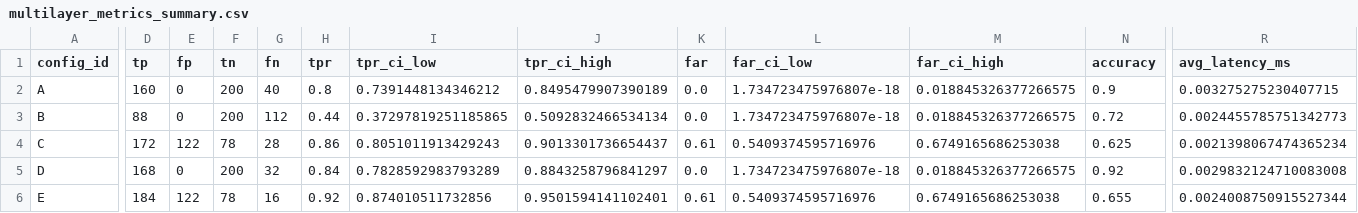
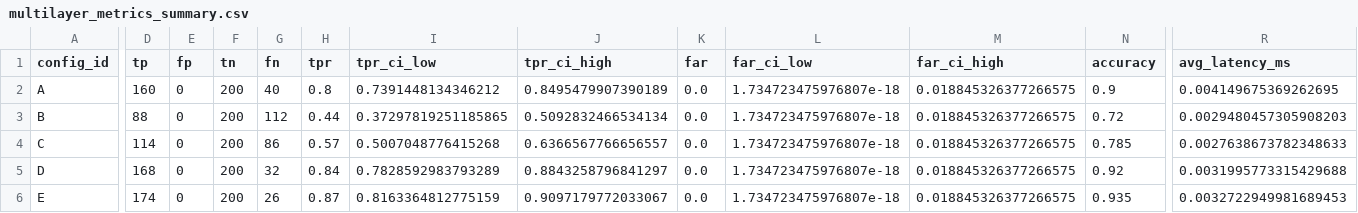
Before and after one commit to carlosdenner-videns/prompt-injection-security, a CSV file: phase3/results/multilayer_metrics_summary.csv, drawn as a sheet; only a part is shown, gaps mark what is left out; the diff covers the shown part only; the diff names each change by its address in the sheet, - before the commit and + after, or states it on an @@ line.

```diff
--- a/phase3/results/multilayer_metrics_summary.csv
+++ b/phase3/results/multilayer_metrics_summary.csv
-R2 (avg_latency_ms): 0.003275275230407715
+R2 (avg_latency_ms): 0.004149675369262695
-R3 (avg_latency_ms): 0.0024455785751342773
+R3 (avg_latency_ms): 0.0029480457305908203
-D4 (tp): 172
+D4 (tp): 114
-E4 (fp): 122
+E4 (fp): 0
-F4 (tn): 78
+F4 (tn): 200
-G4 (fn): 28
+G4 (fn): 86
-H4 (tpr): 0.86
+H4 (tpr): 0.57
-I4 (tpr_ci_low): 0.8051011913429243
+I4 (tpr_ci_low): 0.5007048776415268
-J4 (tpr_ci_high): 0.9013301736654437
+J4 (tpr_ci_high): 0.6366567766656557
-K4 (far): 0.61
+K4 (far): 0.0
-L4 (far_ci_low): 0.5409374595716976
+L4 (far_ci_low): 1.734723475976807e-18
-M4 (far_ci_high): 0.6749165686253038
+M4 (far_ci_high): 0.018845326377266575
-N4 (accuracy): 0.625
+N4 (accuracy): 0.785
-R4 (avg_latency_ms): 0.0021398067474365234
+R4 (avg_latency_ms): 0.0027638673782348633
-R5 (avg_latency_ms): 0.0029832124710083008
+R5 (avg_latency_ms): 0.0031995773315429688
-D6 (tp): 184
+D6 (tp): 174
-E6 (fp): 122
+E6 (fp): 0
-F6 (tn): 78
+F6 (tn): 200
-G6 (fn): 16
+G6 (fn): 26
-H6 (tpr): 0.92
+H6 (tpr): 0.87
-I6 (tpr_ci_low): 0.874010511732856
+I6 (tpr_ci_low): 0.8163364812775159
-J6 (tpr_ci_high): 0.9501594141102401
+J6 (tpr_ci_high): 0.9097179772033067
-K6 (far): 0.61
+K6 (far): 0.0
-L6 (far_ci_low): 0.5409374595716976
+L6 (far_ci_low): 1.734723475976807e-18
-M6 (far_ci_high): 0.6749165686253038
+M6 (far_ci_high): 0.018845326377266575
-N6 (accuracy): 0.655
+N6 (accuracy): 0.935
-R6 (avg_latency_ms): 0.0024008750915527344
+R6 (avg_latency_ms): 0.0032722949981689453
```
Also changed, not shown: 36 edited cells elsewhere in this file, phase3/results/mcnemar_comparisons.csv, phase3/results/multilayer_defense_results.csv, 8 other files.
